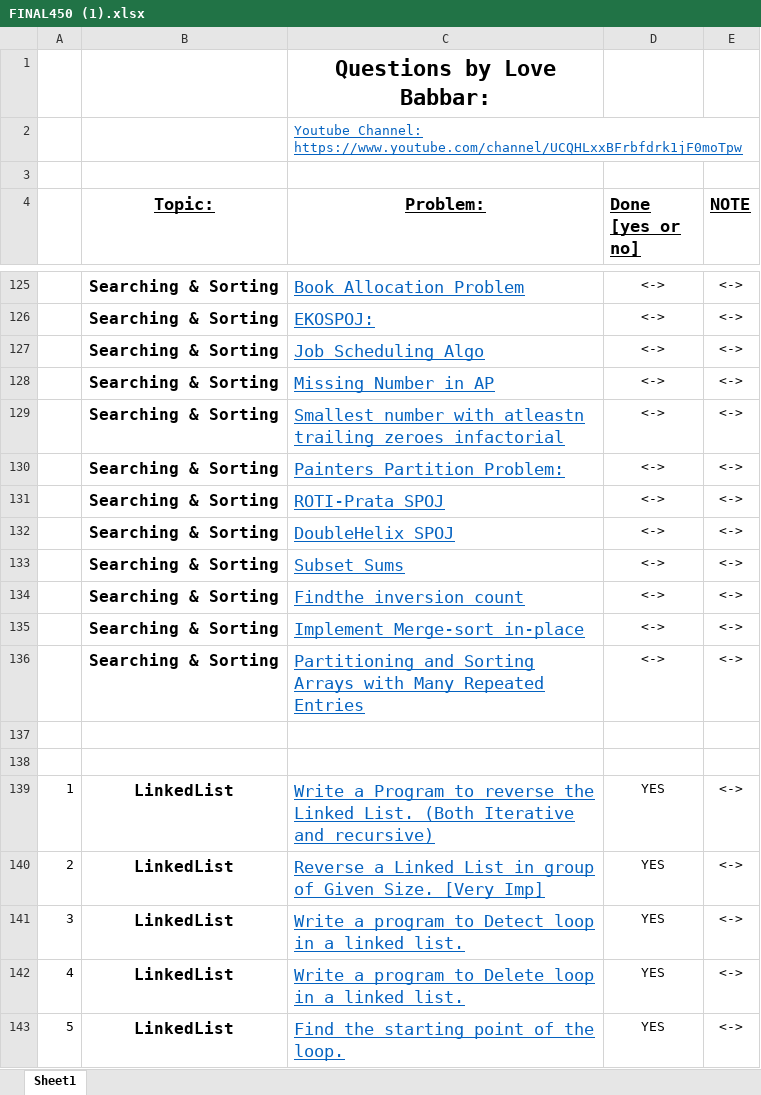
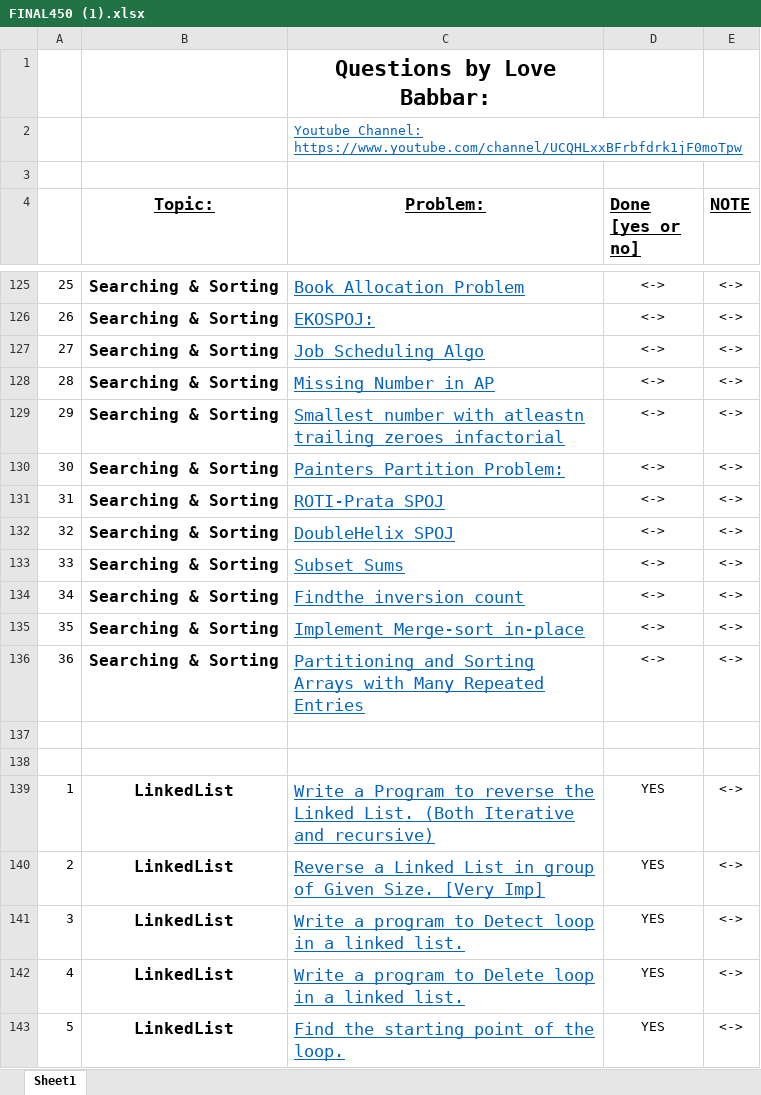
Before and after one commit to Manuj229/DSA-Sheet-450-TopicWise, an Excel workbook: FINAL450 (1).xlsx, sheet Sheet1, drawn as a sheet; only a part is shown, gaps mark what is left out; values as stored, in another font and other column widths than the file's, no borders; the diff covers the shown part only; the diff names each change by its address in the sheet, - before the commit and + after, or states it on an @@ line.

```diff
--- a/FINAL450 (1).xlsx (sheet Sheet1)
+++ b/FINAL450 (1).xlsx (sheet Sheet1)
-A125: (empty)
+A125: 25
-A126: (empty)
+A126: 26
-A127: (empty)
+A127: 27
-A128: (empty)
+A128: 28
-A129: (empty)
+A129: 29
-A130: (empty)
+A130: 30
-A131: (empty)
+A131: 31
-A132: (empty)
+A132: 32
-A133: (empty)
+A133: 33
-A134: (empty)
+A134: 34
-A135: (empty)
+A135: 35
-A136: (empty)
+A136: 36
```
Also changed, not shown: 34 edited cells elsewhere in this sheet, 10 other files.
